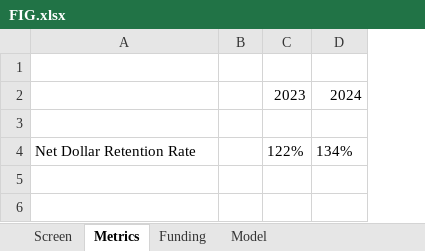
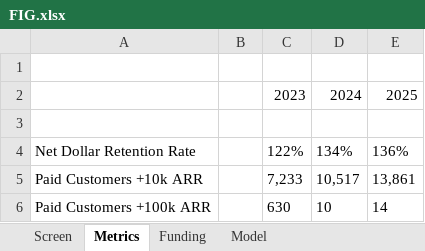
Before and after one commit to manueldmorais/models, an Excel workbook: FIG.xlsx, sheet Metrics, drawn as a sheet; values as stored, in another font and other column widths than the file's, no borders; charts and pictures not drawn; the diff names each change by its address in the sheet, - before the commit and + after, or states it on an @@ line.

```diff
--- a/FIG.xlsx (sheet Metrics)
+++ b/FIG.xlsx (sheet Metrics)
+column E, rows 2-4: 2025 |  | 136%
+row 5: Paid Customers +10k ARR |  | 7,233 | 10,517 | 13,861
+row 6: Paid Customers +100k ARR |  | 630 | 10 | 14
```
Also changed, not shown: sheet Model, sheet Screen, charts or pictures.
